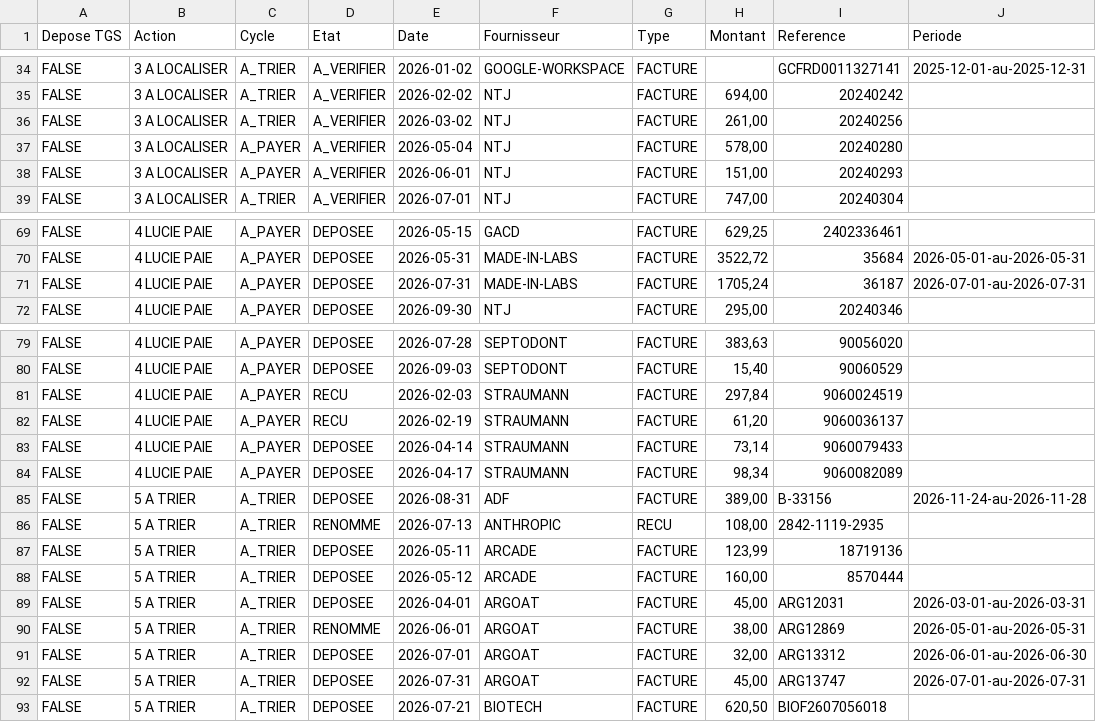
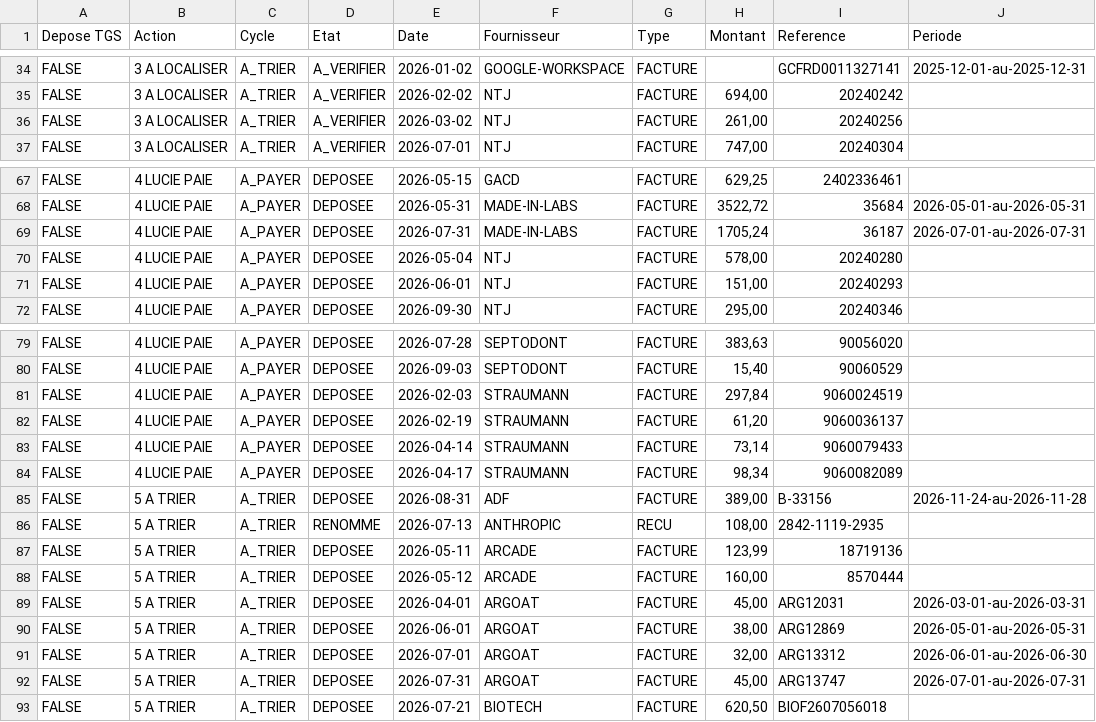
Before and after one commit to FakhreddinbeAI/4juillet-2026, a CSV file: vue_tgs.csv, drawn as a sheet; only a part is shown, gaps mark what is left out.

```diff
--- a/vue_tgs.csv
+++ b/vue_tgs.csv
@@ -36,4 +36,2 @@ FALSE,3 A LOCALISER,A_TRIER,A_VERIFIER,2026-02-02,NTJ,FACTURE,"694,00",20240242,
 FALSE,3 A LOCALISER,A_TRIER,A_VERIFIER,2026-03-02,NTJ,FACTURE,"261,00",20240256,
-FALSE,3 A LOCALISER,A_PAYER,A_VERIFIER,2026-05-04,NTJ,FACTURE,"578,00",20240280,
-FALSE,3 A LOCALISER,A_PAYER,A_VERIFIER,2026-06-01,NTJ,FACTURE,"151,00",20240293,
 FALSE,3 A LOCALISER,A_TRIER,A_VERIFIER,2026-07-01,NTJ,FACTURE,"747,00",20240304,
@@ -71,2 +69,4 @@ FALSE,4 LUCIE PAIE,A_PAYER,DEPOSEE,2026-05-31,MADE-IN-LABS,FACTURE,"3522,72",356
 FALSE,4 LUCIE PAIE,A_PAYER,DEPOSEE,2026-07-31,MADE-IN-LABS,FACTURE,"1705,24",36187,2026-07-01-au-2026-07-31
+FALSE,4 LUCIE PAIE,A_PAYER,DEPOSEE,2026-05-04,NTJ,FACTURE,"578,00",20240280,
+FALSE,4 LUCIE PAIE,A_PAYER,DEPOSEE,2026-06-01,NTJ,FACTURE,"151,00",20240293,
 FALSE,4 LUCIE PAIE,A_PAYER,DEPOSEE,2026-09-30,NTJ,FACTURE,"295,00",20240346,
@@ -80,4 +80,4 @@ FALSE,4 LUCIE PAIE,A_PAYER,DEPOSEE,2026-07-28,SEPTODONT,FACTURE,"383,63",9005602
 FALSE,4 LUCIE PAIE,A_PAYER,DEPOSEE,2026-09-03,SEPTODONT,FACTURE,"15,40",90060529,
-FALSE,4 LUCIE PAIE,A_PAYER,RECU,2026-02-03,STRAUMANN,FACTURE,"297,84",9060024519,
-FALSE,4 LUCIE PAIE,A_PAYER,RECU,2026-02-19,STRAUMANN,FACTURE,"61,20",9060036137,
+FALSE,4 LUCIE PAIE,A_PAYER,DEPOSEE,2026-02-03,STRAUMANN,FACTURE,"297,84",9060024519,
+FALSE,4 LUCIE PAIE,A_PAYER,DEPOSEE,2026-02-19,STRAUMANN,FACTURE,"61,20",9060036137,
 FALSE,4 LUCIE PAIE,A_PAYER,DEPOSEE,2026-04-14,STRAUMANN,FACTURE,"73,14",9060079433,
@@ -89,3 +89,3 @@ FALSE,5 A TRIER,A_TRIER,DEPOSEE,2026-05-12,ARCADE,FACTURE,"160,00",8570444,
 FALSE,5 A TRIER,A_TRIER,DEPOSEE,2026-04-01,ARGOAT,FACTURE,"45,00",ARG12031,2026-03-01-au-2026-03-31
-FALSE,5 A TRIER,A_TRIER,RENOMME,2026-06-01,ARGOAT,FACTURE,"38,00",ARG12869,2026-05-01-au-2026-05-31
+FALSE,5 A TRIER,A_TRIER,DEPOSEE,2026-06-01,ARGOAT,FACTURE,"38,00",ARG12869,2026-05-01-au-2026-05-31
 FALSE,5 A TRIER,A_TRIER,DEPOSEE,2026-07-01,ARGOAT,FACTURE,"32,00",ARG13312,2026-06-01-au-2026-06-30
```
Also changed, not shown: 3 other files.
